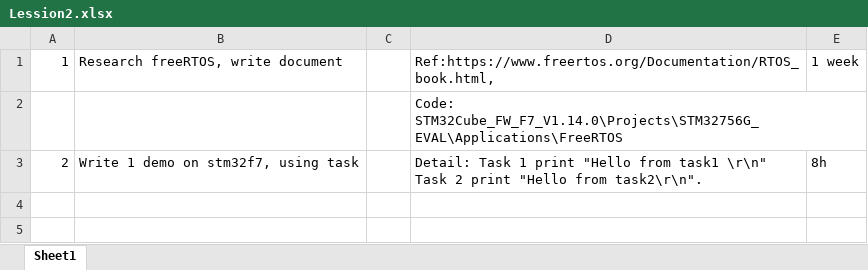
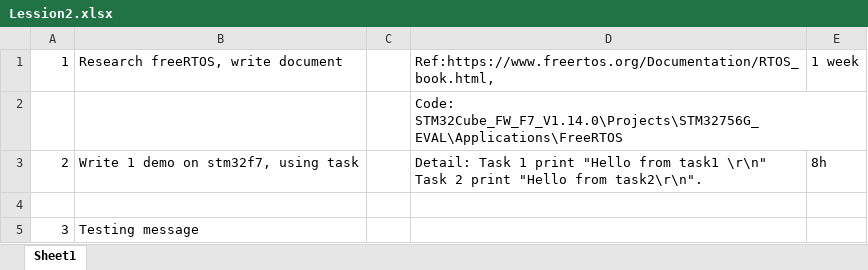
Before and after one commit to Bichdao021195/STM32_Training_1, an Excel workbook: Documentation/02_Task/Lession2.xlsx, sheet Sheet1, drawn as a sheet; values as stored, in another font and other column widths than the file's, no borders; the diff names each change by its address in the sheet, - before the commit and + after, or states it on an @@ line.

Commit message:
Commit the Lession2 change

```diff
--- a/Documentation/02_Task/Lession2.xlsx (sheet Sheet1)
+++ b/Documentation/02_Task/Lession2.xlsx (sheet Sheet1)
+row 4: (empty)
+row 5: 3 | Testing message
```
